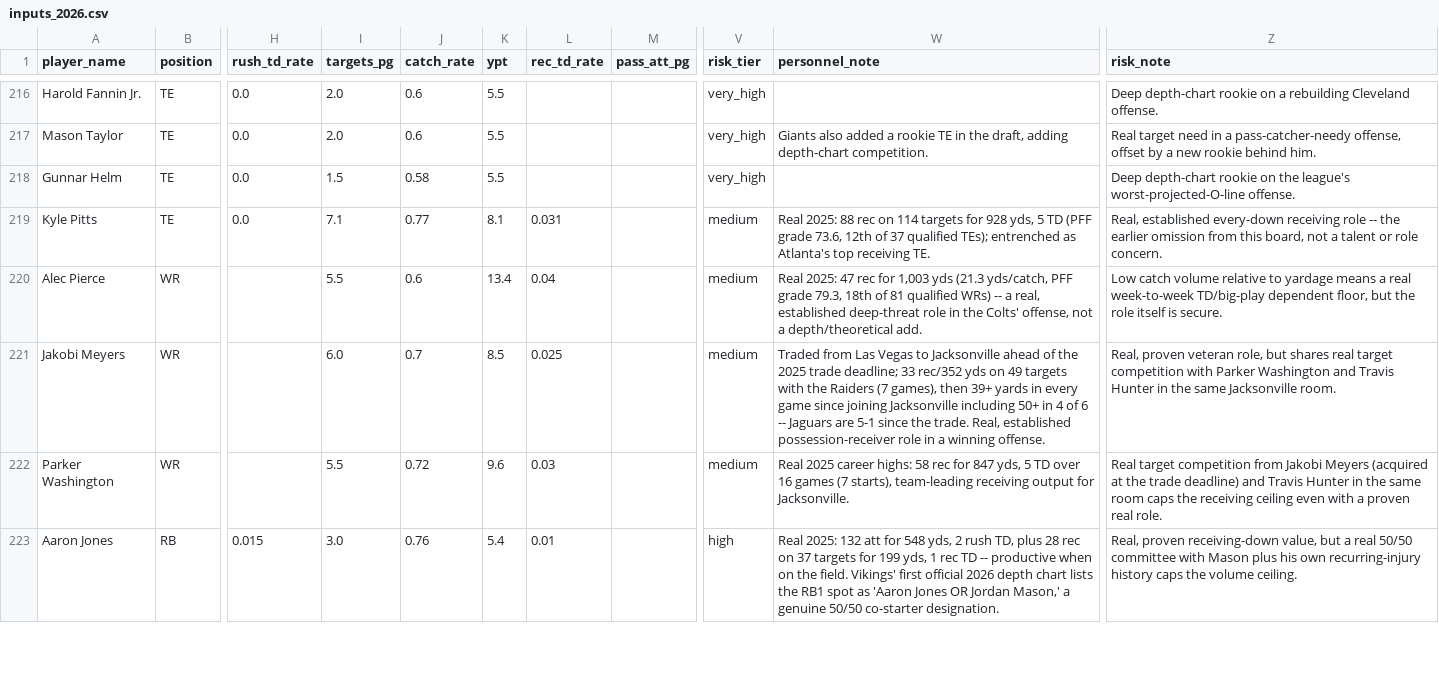
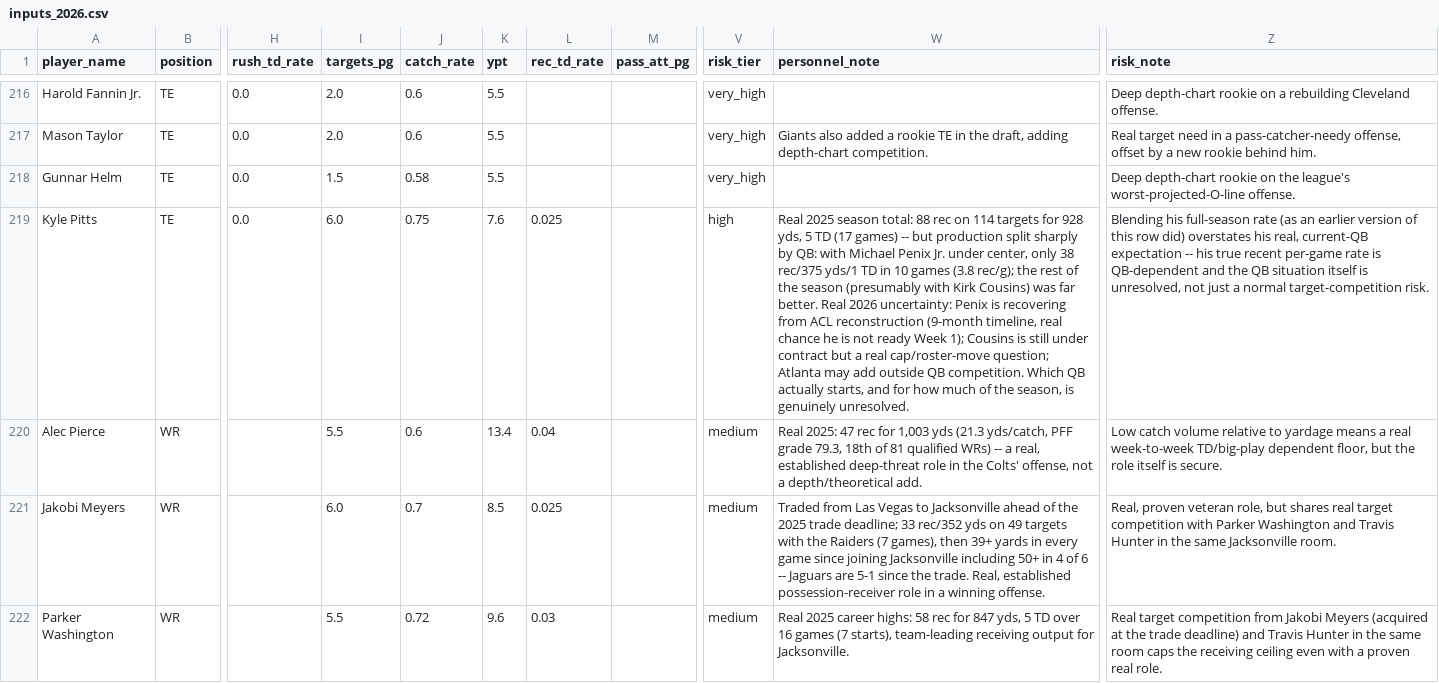
Before and after one commit to jsimone123189-cmd/Fantasy-football-auction, a CSV file: data/projections/inputs_2026.csv, drawn as a sheet; only a part is shown, gaps mark what is left out; the shorter side is filled out with more unchanged rows; the diff names each change by its address in the sheet, - before the commit and + after, or states it on an @@ line.

```diff
--- a/data/projections/inputs_2026.csv
+++ b/data/projections/inputs_2026.csv
-I219 (targets_pg): 7.1
+I219 (targets_pg): 6.0
-J219 (catch_rate): 0.77
+J219 (catch_rate): 0.75
-K219 (ypt): 8.1
+K219 (ypt): 7.6
-L219 (rec_td_rate): 0.031
+L219 (rec_td_rate): 0.025
-V219 (risk_tier): medium
+V219 (risk_tier): high
-W219 (personnel_note): Real 2025: 88 rec on 114 targets for 928 yds, 5 TD (PFF grade 73.6, 12th of 37 qualified TEs); entrenched as Atlanta's top receiving TE.
+W219 (personnel_note): Real 2025 season total: 88 rec on 114 targets for 928 yds, 5 TD (17 games) -- but production split sharply by QB: with Michael Penix Jr. under center, only 38 rec/375 yds/1 TD in 10 games (3.8 rec/g); the rest of the season (presumably with Kirk Cousins) was far better. Real 2026 uncertainty: Penix is recovering from ACL reconstruction (9-month timeline, real chance he is not ready Week 1); Cousins is still under contract but a real cap/roster-move question; Atlanta may add outside QB competition. Which QB actually starts, and for how much of the season, is genuinely unresolved.
-Z219 (risk_note): Real, established every-down receiving role -- the earlier omission from this board, not a talent or role concern.
+Z219 (risk_note): Blending his full-season rate (as an earlier version of this row did) overstates his real, current-QB expectation -- his true recent per-game rate is QB-dependent and the QB situation itself is unresolved, not just a normal target-competition risk.
```
Also changed, not shown: data/projections/2026.csv, data/rivals/2026.csv, 2 other files.
